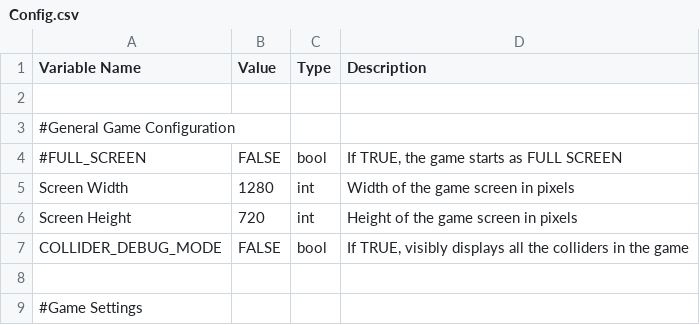
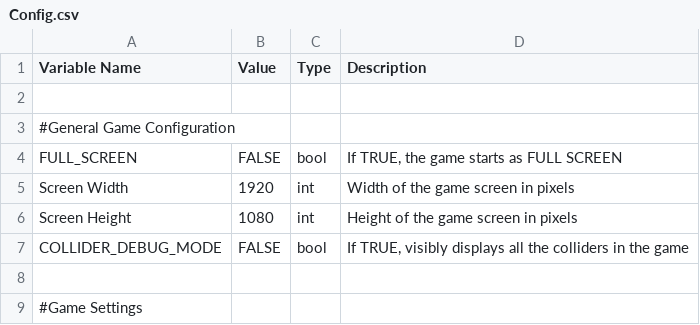
Before and after one commit to andrewpk95/KraftonBuild, a CSV file: Build(x64)/data/DataSheets/Config.csv, drawn as a sheet; only a part is shown.

```diff
--- a/Build(x64)/data/DataSheets/Config.csv
+++ b/Build(x64)/data/DataSheets/Config.csv
@@ -3,5 +3,5 @@ Variable Name,Value,Type,Description
 #General Game Configuration,,,
-#FULL_SCREEN,FALSE,bool,"If TRUE, the game starts as FULL SCREEN"
-Screen Width,1280,int,Width of the game screen in pixels
-Screen Height,720,int,Height of the game screen in pixels
+FULL_SCREEN,FALSE,bool,"If TRUE, the game starts as FULL SCREEN"
+Screen Width,1920,int,Width of the game screen in pixels
+Screen Height,1080,int,Height of the game screen in pixels
 COLLIDER_DEBUG_MODE,FALSE,bool,"If TRUE, visibly displays all the colliders in the game"
```
Also changed, not shown: Build(x64)/data/DataSheets/ItemData.csv, Build(x64)/data/DataSheets/PlayerData.csv, 28 other files.
